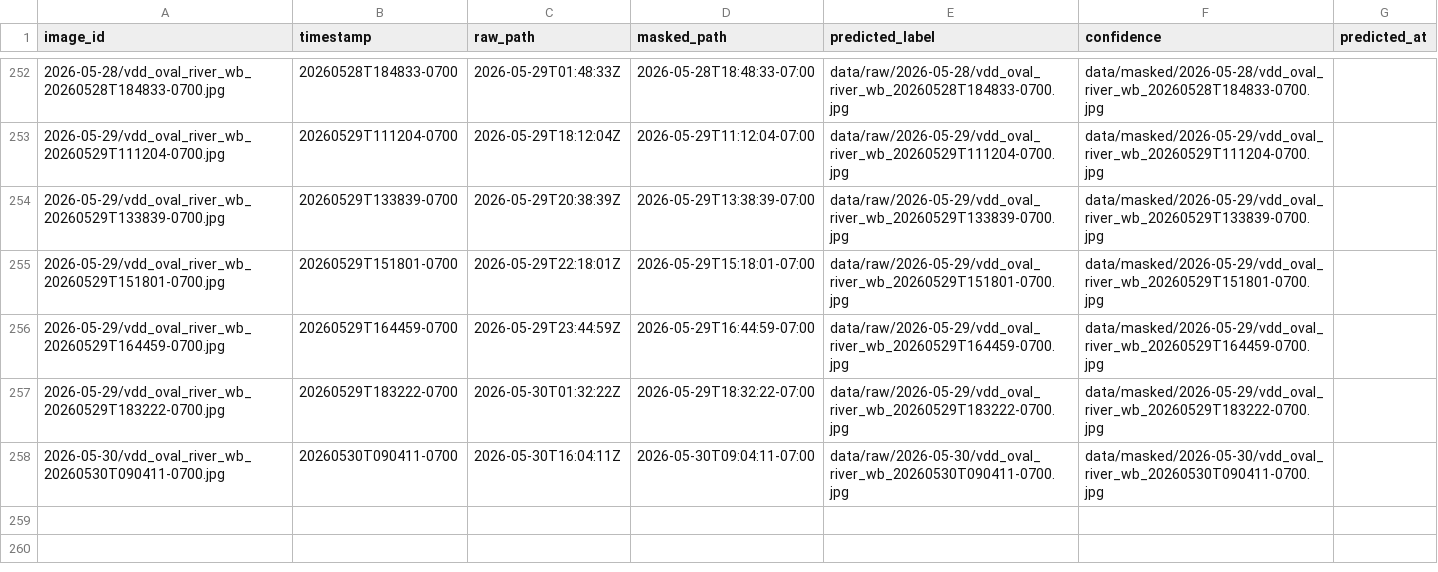
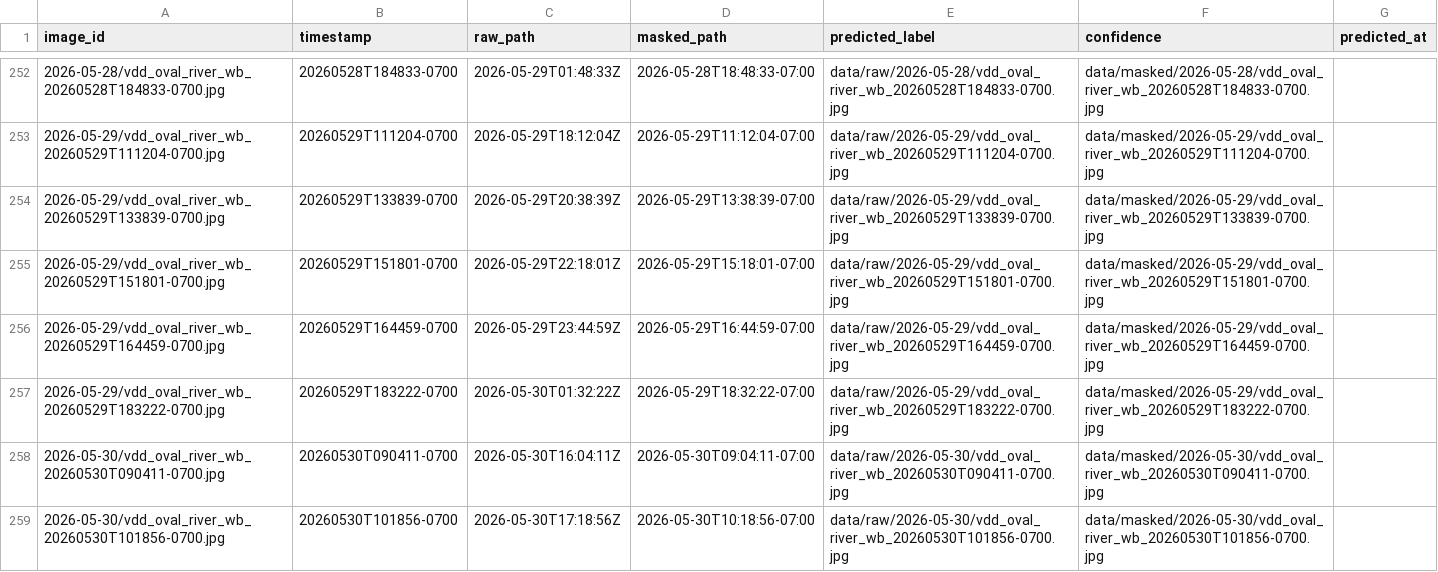
Before and after one commit to booooorb/2334-Oval-and-River-Soccer-Field-Activity-Detector, a CSV file: processed_captures.csv, drawn as a sheet; only a part is shown, gaps mark what is left out.

```diff
--- a/processed_captures.csv
+++ b/processed_captures.csv
@@ -258 +258,2 @@ image_id,timestamp,raw_path,masked_path,predicted_label,confidence,predicted_at
 2026-05-30/vdd_oval_river_wb_20260530T090411-0700.jpg,20260530T090411-0700,2026-05-30T16:04:11Z,2026-05-30T09:04:11-07:00,data/raw/2026-05-30/vdd_oval_river_wb_20260530T090411-0700.jpg,data/masked/2026-05-30/vdd_oval_river_wb_20260530T090411-0700.jpg,,,
+2026-05-30/vdd_oval_river_wb_20260530T101856-0700.jpg,20260530T101856-0700,2026-05-30T17:18:56Z,2026-05-30T10:18:56-07:00,data/raw/2026-05-30/vdd_oval_river_wb_20260530T101856-0700.jpg,data/masked/2026-05-30/vdd_oval_river_wb_20260530T101856-0700.jpg,,,
```
Also changed, not shown: 1 other file.
